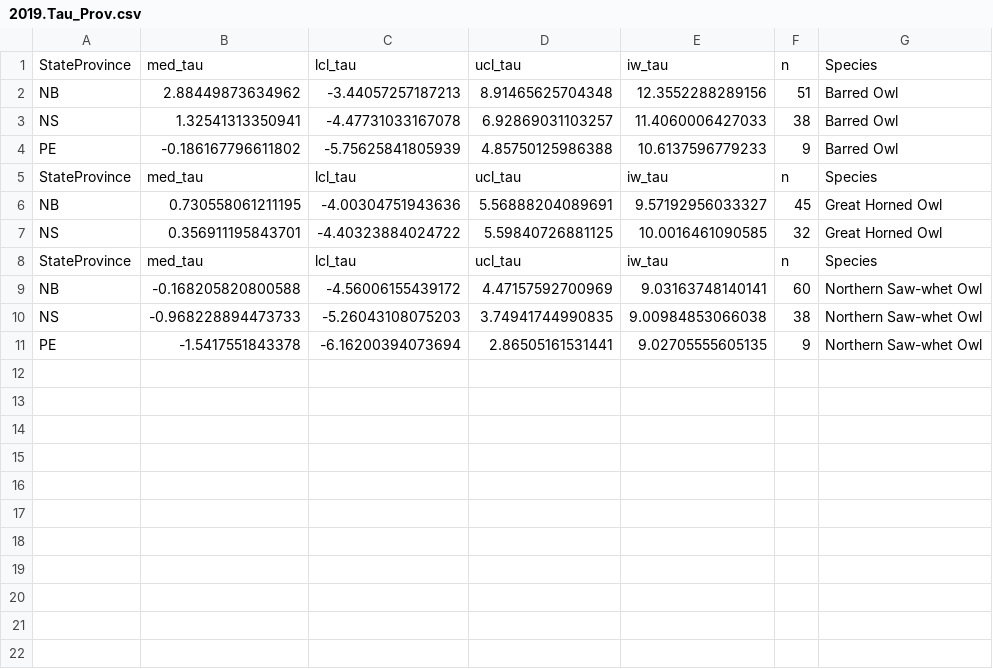
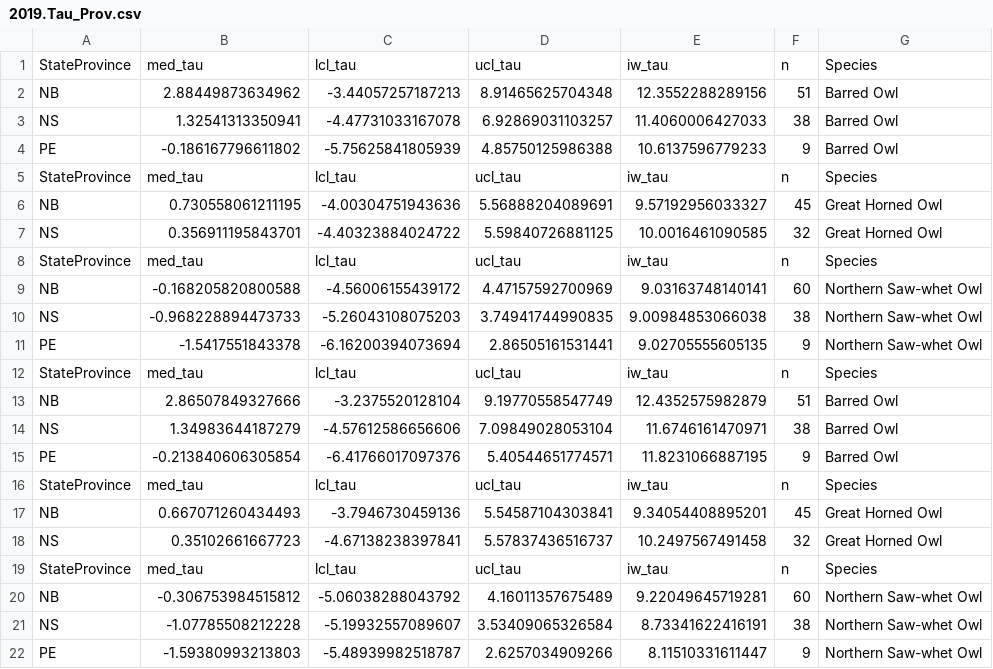
Before and after one commit to DMEthier/Atlantic-NOS, a CSV file: output/2019.Tau_Prov.csv, drawn as a sheet; the diff names each change by its address in the sheet, - before the commit and + after, or states it on an @@ line.

```diff
--- a/output/2019.Tau_Prov.csv
+++ b/output/2019.Tau_Prov.csv
+row 12: StateProvince | med_tau | lcl_tau | ucl_tau | iw_tau | n | Species
+row 13: NB | 2.86507849327666 | -3.2375520128104 | 9.19770558547749 | 12.4352575982879 | 51 | Barred Owl
+row 14: NS | 1.34983644187279 | -4.57612586656606 | 7.09849028053104 | 11.6746161470971 | 38 | Barred Owl
+row 15: PE | -0.213840606305854 | -6.41766017097376 | 5.40544651774571 | 11.8231066887195 | 9 | Barred Owl
+row 16: StateProvince | med_tau | lcl_tau | ucl_tau | iw_tau | n | Species
+row 17: NB | 0.667071260434493 | -3.7946730459136 | 5.54587104303841 | 9.34054408895201 | 45 | Great Horned Owl
+row 18: NS | 0.35102661667723 | -4.67138238397841 | 5.57837436516737 | 10.2497567491458 | 32 | Great Horned Owl
+row 19: StateProvince | med_tau | lcl_tau | ucl_tau | iw_tau | n | Species
+row 20: NB | -0.306753984515812 | -5.06038288043792 | 4.16011357675489 | 9.22049645719281 | 60 | Northern Saw-whet Owl
+row 21: NS | -1.07785508212228 | -5.19932557089607 | 3.53409065326584 | 8.73341622416191 | 38 | Northern Saw-whet Owl
+row 22: PE | -1.59380993213803 | -5.48939982518787 | 2.6257034909266 | 8.11510331611447 | 9 | Northern Saw-whet Owl
```
Also changed, not shown: output/2019.Barred Owl.PosteriorSummary.csv, output/2019.Random_Summary.csv, 37 other files.
